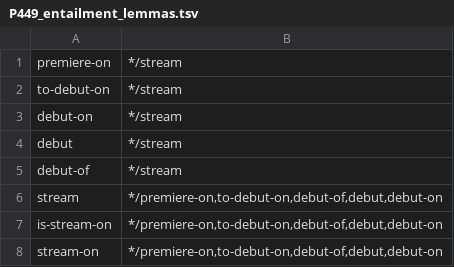
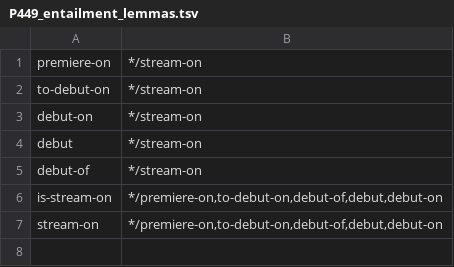
Before and after one commit to yanaiela/lm_meaning, a TSV file: data/pattern_data/P449_entailment_lemmas.tsv, drawn as a sheet.

Commit message:
Update P449_entailment_lemmas.tsv

```diff
--- a/data/pattern_data/P449_entailment_lemmas.tsv
+++ b/data/pattern_data/P449_entailment_lemmas.tsv
@@ -1,7 +1,6 @@
-premiere-on	*/stream
-to-debut-on	*/stream
-debut-on	*/stream
-debut	*/stream
-debut-of	*/stream
-stream	*/premiere-on,to-debut-on,debut-of,debut,debut-on
+premiere-on	*/stream-on
+to-debut-on	*/stream-on
+debut-on	*/stream-on
+debut	*/stream-on
+debut-of	*/stream-on
 is-stream-on	*/premiere-on,to-debut-on,debut-of,debut,debut-on
```
